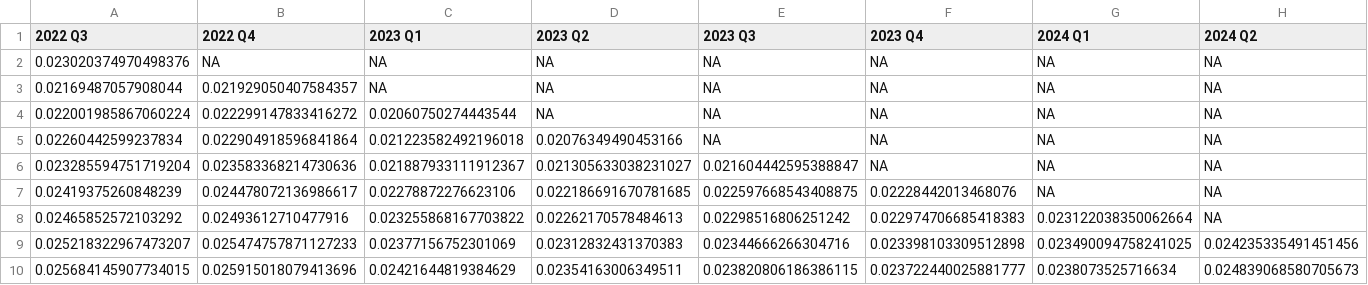
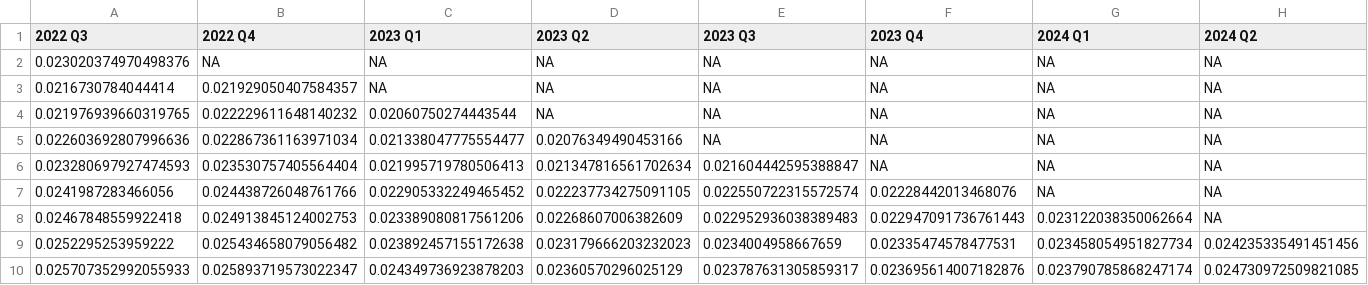
Before and after one commit to theshufflebee/space-cadet, a CSV file: output/forecast_df.csv, drawn as a sheet; only a part is shown; removed rows and columns are numbered as before the commit, all else as after; rows hold the shown columns only; the diff covers the shown part only; the diff names each change by its address in the sheet, - before the commit and + after, or states it on an @@ line.

```diff
--- a/output/forecast_df.csv
+++ b/output/forecast_df.csv
-A3 (2022 Q3): 0.02169487057908044
+A3 (2022 Q3): 0.0216730784044414
-A4 (2022 Q3): 0.022001985867060224
+A4 (2022 Q3): 0.021976939660319765
-B4 (2022 Q4): 0.022299147833416272
+B4 (2022 Q4): 0.022229611648140232
-A5 (2022 Q3): 0.02260442599237834
+A5 (2022 Q3): 0.022603692807996636
-B5 (2022 Q4): 0.022904918596841864
+B5 (2022 Q4): 0.022867361163971034
-C5 (2023 Q1): 0.021223582492196018
+C5 (2023 Q1): 0.021338047775554477
-A6 (2022 Q3): 0.023285594751719204
+A6 (2022 Q3): 0.023280697927474593
-B6 (2022 Q4): 0.023583368214730636
+B6 (2022 Q4): 0.023530757405564404
-C6 (2023 Q1): 0.021887933111912367
+C6 (2023 Q1): 0.021995719780506413
-D6 (2023 Q2): 0.021305633038231027
+D6 (2023 Q2): 0.021347816561702634
-A7 (2022 Q3): 0.02419375260848239
+A7 (2022 Q3): 0.0241987283466056
-B7 (2022 Q4): 0.024478072136986617
+B7 (2022 Q4): 0.024438726048761766
-C7 (2023 Q1): 0.02278872276623106
+C7 (2023 Q1): 0.022905332249465452
-D7 (2023 Q2): 0.022186691670781685
+D7 (2023 Q2): 0.022237734275091105
-E7 (2023 Q3): 0.022597668543408875
+E7 (2023 Q3): 0.022550722315572574
-A8 (2022 Q3): 0.02465852572103292
+A8 (2022 Q3): 0.02467848559922418
-B8 (2022 Q4): 0.02493612710477916
+B8 (2022 Q4): 0.024913845124002753
-C8 (2023 Q1): 0.023255868167703822
+C8 (2023 Q1): 0.023389080817561206
-D8 (2023 Q2): 0.02262170578484613
+D8 (2023 Q2): 0.02268607006382609
-E8 (2023 Q3): 0.02298516806251242
+E8 (2023 Q3): 0.022952936038389483
-F8 (2023 Q4): 0.022974706685418383
+F8 (2023 Q4): 0.022947091736761443
-A9 (2022 Q3): 0.025218322967473207
+A9 (2022 Q3): 0.0252295253959222
-B9 (2022 Q4): 0.025474757871127233
+B9 (2022 Q4): 0.025434658079056482
-C9 (2023 Q1): 0.02377156752301069
+C9 (2023 Q1): 0.023892457155172638
-D9 (2023 Q2): 0.02312832431370383
+D9 (2023 Q2): 0.023179666203232023
-E9 (2023 Q3): 0.02344666266304716
+E9 (2023 Q3): 0.0234004958667659
-F9 (2023 Q4): 0.023398103309512898
+F9 (2023 Q4): 0.02335474578477531
-G9 (2024 Q1): 0.023490094758241025
+G9 (2024 Q1): 0.023458054951827734
-row 10: 0.025684145907734015 | 0.025915018079413696 | 0.02421644819384629 | 0.02354163006349511 | 0.023820806186386115 | 0.023722440025881777 | 0.0238073525716634 | 0.024839068580705673
+row 10: 0.025707352992055933 | 0.025893719573022347 | 0.024349736923878203 | 0.02360570296025129 | 0.023787631305859317 | 0.023695614007182876 | 0.023790785868247174 | 0.024730972509821085
```
Also changed, not shown: 40 edited cells elsewhere in this file, output/okun_forecast_parameters.csv, 21 other files.
